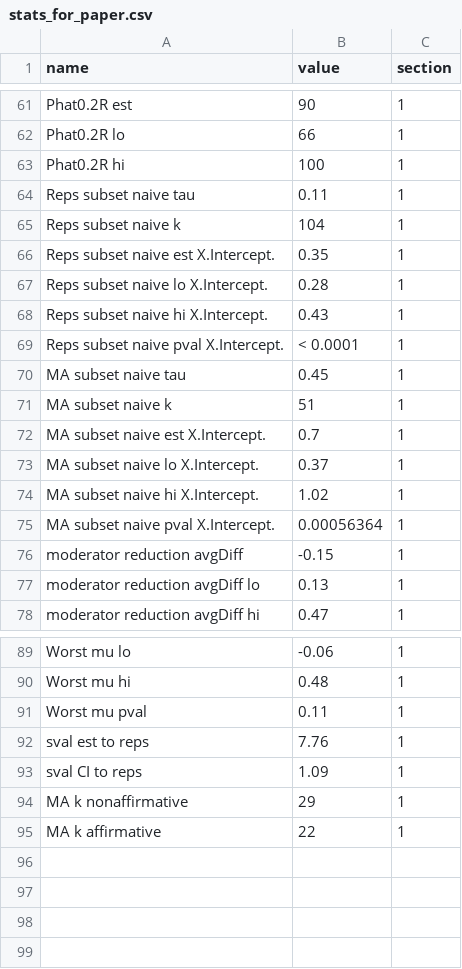
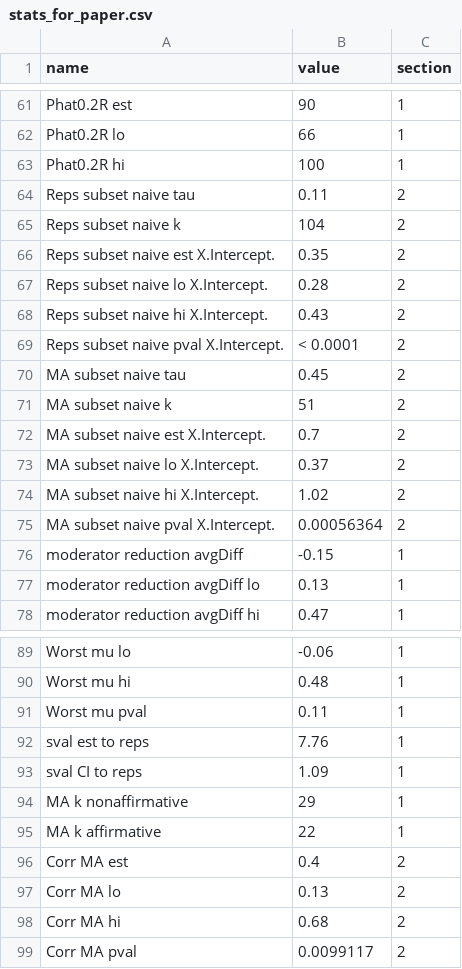
Before and after one commit to christinabergmann/IDSPreference_ManyBabiesMeta, a CSV file: results_from_R/stats_for_paper.csv, drawn as a sheet; only a part is shown, gaps mark what is left out.

```diff
--- a/results_from_R/stats_for_paper.csv
+++ b/results_from_R/stats_for_paper.csv
@@ -63,14 +63,14 @@ Phat0.2R lo,66,1
 Phat0.2R hi,100,1
-Reps subset naive tau,0.11,1
-Reps subset naive k,104,1
-Reps subset naive est X.Intercept.,0.35,1
-Reps subset naive lo X.Intercept.,0.28,1
-Reps subset naive hi X.Intercept.,0.43,1
-Reps subset naive pval X.Intercept.,< 0.0001,1
-MA subset naive tau,0.45,1
-MA subset naive k,51,1
-MA subset naive est X.Intercept.,0.7,1
-MA subset naive lo X.Intercept.,0.37,1
-MA subset naive hi X.Intercept.,1.02,1
-MA subset naive pval X.Intercept.,0.00056364,1
+Reps subset naive tau,0.11,2
+Reps subset naive k,104,2
+Reps subset naive est X.Intercept.,0.35,2
+Reps subset naive lo X.Intercept.,0.28,2
+Reps subset naive hi X.Intercept.,0.43,2
+Reps subset naive pval X.Intercept.,< 0.0001,2
+MA subset naive tau,0.45,2
+MA subset naive k,51,2
+MA subset naive est X.Intercept.,0.7,2
+MA subset naive lo X.Intercept.,0.37,2
+MA subset naive hi X.Intercept.,1.02,2
+MA subset naive pval X.Intercept.,0.00056364,2
 moderator reduction avgDiff ,-0.15,1
@@ -95 +95,5 @@ MA k nonaffirmative,29,1
 MA k affirmative,22,1
+Corr MA est,0.4,2
+Corr MA lo,0.13,2
+Corr MA hi,0.68,2
+Corr MA pval,0.0099117,2
```
Also changed, not shown: 1 other file.
